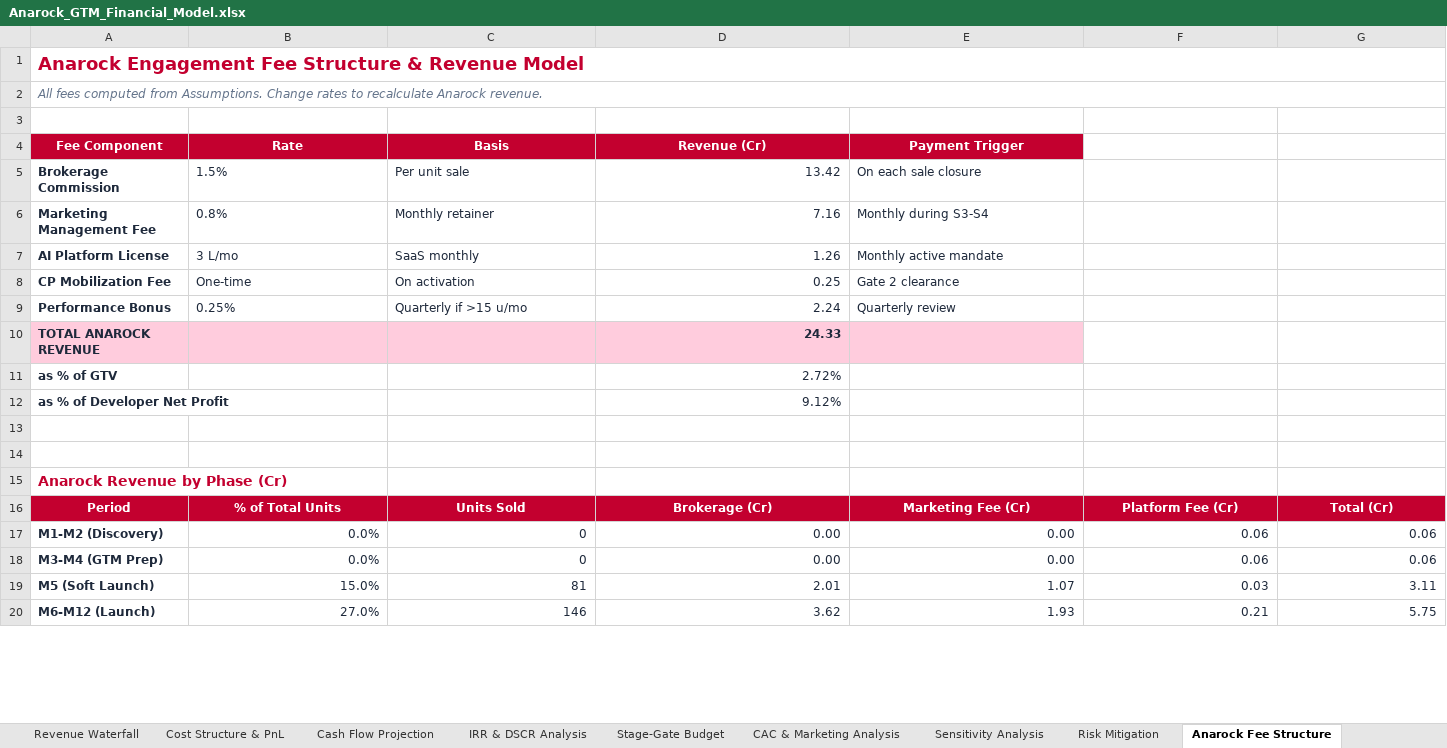
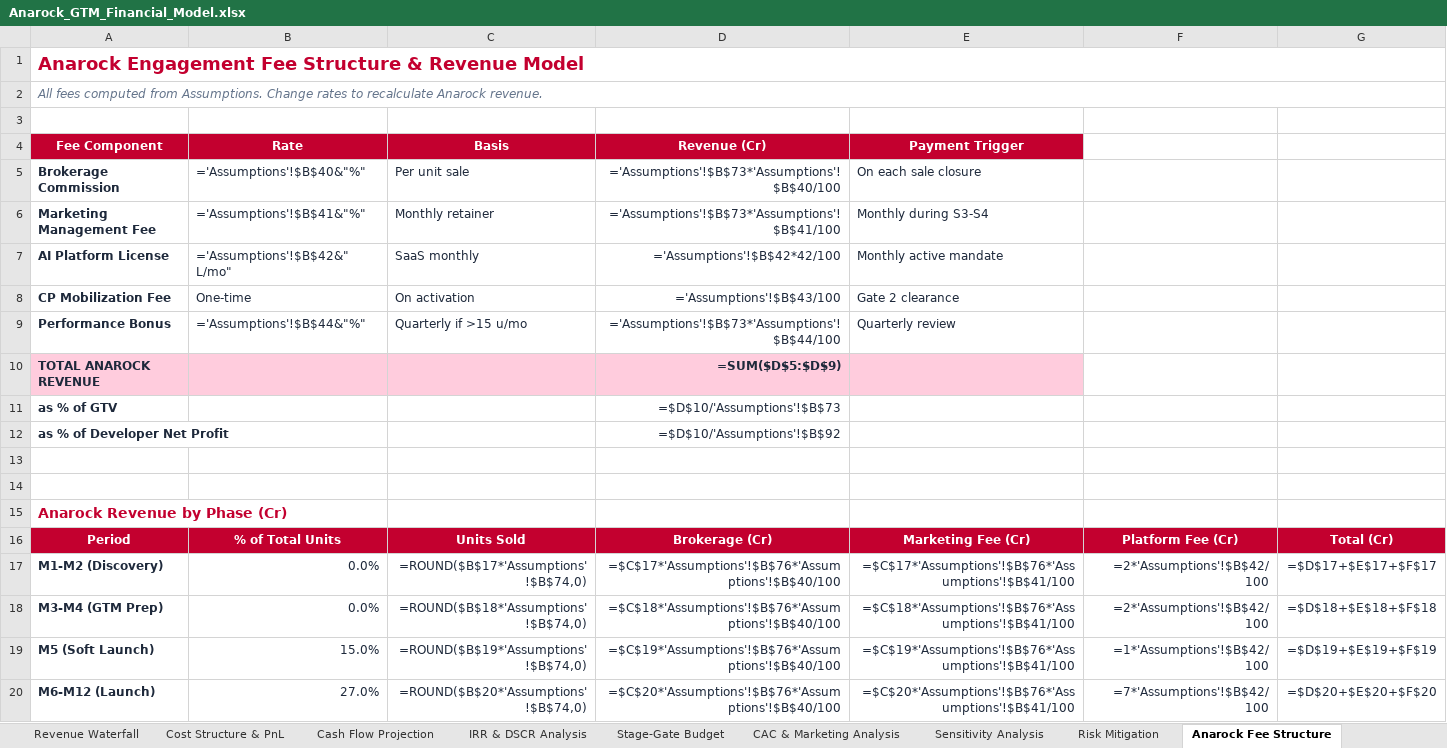
Before and after one commit to buildbusinessdigitalmeg-ux/anarock-pitch-assets, an Excel workbook: Anarock_GTM_Financial_Model.xlsx, sheet Anarock Fee Structure, drawn as a sheet; only a part is shown; values as stored, in another font and other column widths than the file's, no borders; formulas without a stored value are shown as written; the diff covers the shown part only; the diff names each change by its address in the sheet, - before the commit and + after, or states it on an @@ line.

```diff
--- a/Anarock_GTM_Financial_Model.xlsx (sheet Anarock Fee Structure)
+++ b/Anarock_GTM_Financial_Model.xlsx (sheet Anarock Fee Structure)
-B5 (Rate): 1.5%
+B5 (Rate): ='Assumptions'!$B$40&"%"
-D5 (Revenue (Cr)): 13.42
+D5 (Revenue (Cr)): ='Assumptions'!$B$73*'Assumptions'!$B$40/100
-B6 (Rate): 0.8%
+B6 (Rate): ='Assumptions'!$B$41&"%"
-D6 (Revenue (Cr)): 7.16
+D6 (Revenue (Cr)): ='Assumptions'!$B$73*'Assumptions'!$B$41/100
-B7 (Rate): 3 L/mo
+B7 (Rate): ='Assumptions'!$B$42&" L/mo"
-D7 (Revenue (Cr)): 1.26
+D7 (Revenue (Cr)): ='Assumptions'!$B$42*42/100
-D8 (Revenue (Cr)): 0.25
+D8 (Revenue (Cr)): ='Assumptions'!$B$43/100
-B9 (Rate): 0.25%
+B9 (Rate): ='Assumptions'!$B$44&"%"
-D9 (Revenue (Cr)): 2.24
+D9 (Revenue (Cr)): ='Assumptions'!$B$73*'Assumptions'!$B$44/100
-D10 (Revenue (Cr)): 24.33
+D10 (Revenue (Cr)): =SUM($D$5:$D$9)
-D11 (Revenue (Cr)): 2.72%
+D11 (Revenue (Cr)): =$D$10/'Assumptions'!$B$73
-D12 (Revenue (Cr)): 9.12%
+D12 (Revenue (Cr)): =$D$10/'Assumptions'!$B$92
-C17 (Basis): 0
+C17 (Basis): =ROUND($B$17*'Assumptions'!$B$74,0)
-D17 (Revenue (Cr)): 0.00
+D17 (Revenue (Cr)): =$C$17*'Assumptions'!$B$76*'Assumptions'!$B$40/100
-E17 (Payment Trigger): 0.00
+E17 (Payment Trigger): =$C$17*'Assumptions'!$B$76*'Assumptions'!$B$41/100
-F17:F18: 0.06
+F17:F18: =2*'Assumptions'!$B$42/100
-G17: 0.06
+G17: =$D$17+$E$17+$F$17
-C18 (Basis): 0
+C18 (Basis): =ROUND($B$18*'Assumptions'!$B$74,0)
-D18 (Revenue (Cr)): 0.00
+D18 (Revenue (Cr)): =$C$18*'Assumptions'!$B$76*'Assumptions'!$B$40/100
-E18 (Payment Trigger): 0.00
+E18 (Payment Trigger): =$C$18*'Assumptions'!$B$76*'Assumptions'!$B$41/100
-G18: 0.06
+G18: =$D$18+$E$18+$F$18
-C19 (Basis): 81
+C19 (Basis): =ROUND($B$19*'Assumptions'!$B$74,0)
-D19 (Revenue (Cr)): 2.01
+D19 (Revenue (Cr)): =$C$19*'Assumptions'!$B$76*'Assumptions'!$B$40/100
-E19 (Payment Trigger): 1.07
+E19 (Payment Trigger): =$C$19*'Assumptions'!$B$76*'Assumptions'!$B$41/100
-F19: 0.03
+F19: =1*'Assumptions'!$B$42/100
-G19: 3.11
+G19: =$D$19+$E$19+$F$19
-C20 (Basis): 146
+C20 (Basis): =ROUND($B$20*'Assumptions'!$B$74,0)
-D20 (Revenue (Cr)): 3.62
+D20 (Revenue (Cr)): =$C$20*'Assumptions'!$B$76*'Assumptions'!$B$40/100
-E20 (Payment Trigger): 1.93
+E20 (Payment Trigger): =$C$20*'Assumptions'!$B$76*'Assumptions'!$B$41/100
-F20: 0.21
+F20: =7*'Assumptions'!$B$42/100
-G20: 5.75
+G20: =$D$20+$E$20+$F$20
```
Also changed, not shown: 21 edited cells elsewhere in this sheet, sheet Cash Flow Projection, sheet IRR & DSCR Analysis, sheet Revenue Waterfall, sheet Stage-Gate Budget, sheet CAC & Marketing Analysis, sheet Cost Structure & PnL, 3 more sheets, charts or pictures, 1 other file.
